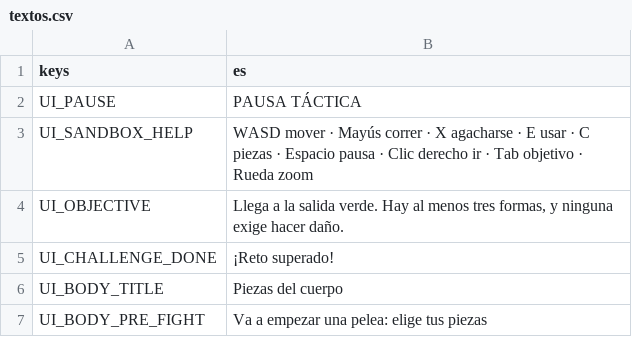
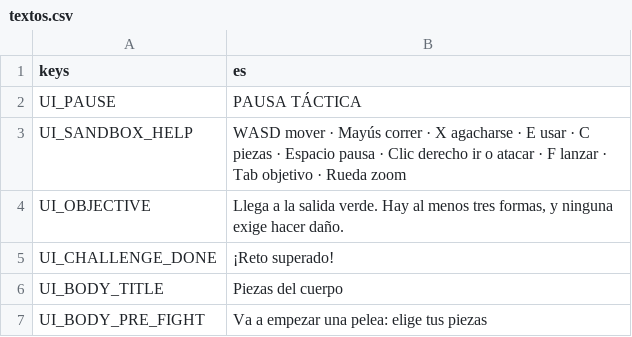
Before and after one commit to rvillalba1983/bug-de-familia, a CSV file: data/i18n/textos.csv, drawn as a sheet; only a part is shown.

```diff
--- a/data/i18n/textos.csv
+++ b/data/i18n/textos.csv
@@ -2,3 +2,3 @@ keys,es
 UI_PAUSE,PAUSA TÁCTICA
-UI_SANDBOX_HELP,"WASD mover · Mayús correr · X agacharse · E usar · C piezas · Espacio pausa · Clic derecho ir · Tab objetivo · Rueda zoom"
+UI_SANDBOX_HELP,"WASD mover · Mayús correr · X agacharse · E usar · C piezas · Espacio pausa · Clic derecho ir o atacar · F lanzar · Tab objetivo · Rueda zoom"
 UI_OBJECTIVE,"Llega a la salida verde. Hay al menos tres formas, y ninguna exige hacer daño."
```
Also changed, not shown: 5 other files.
